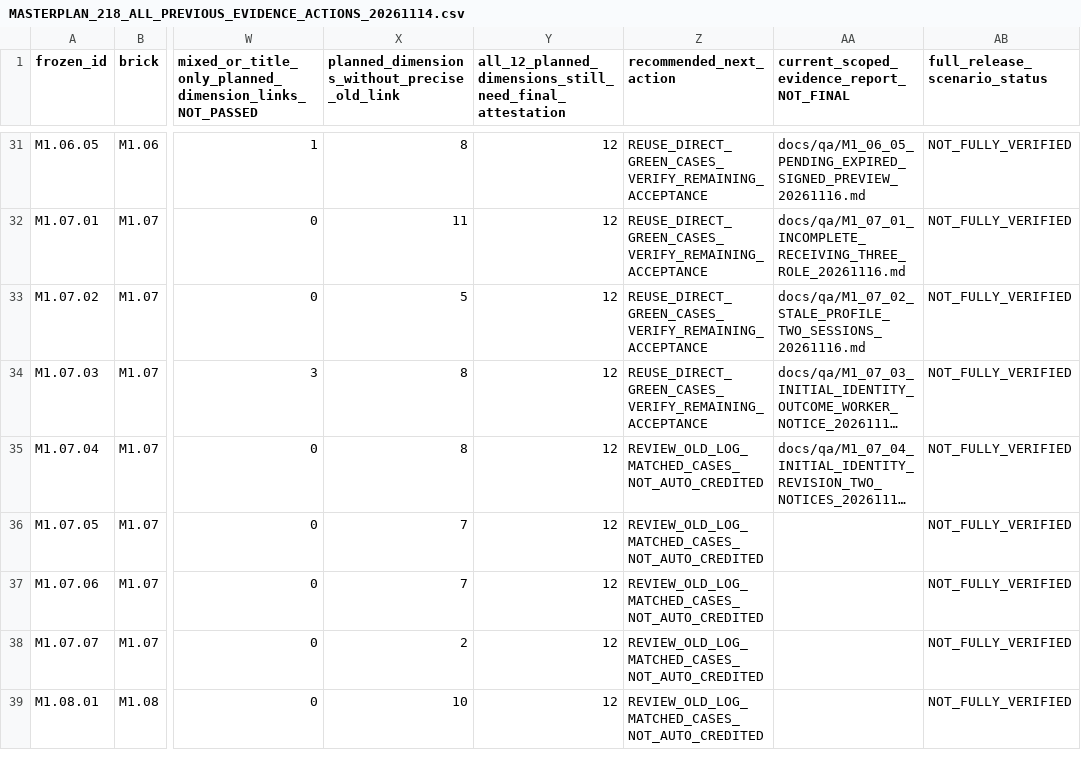
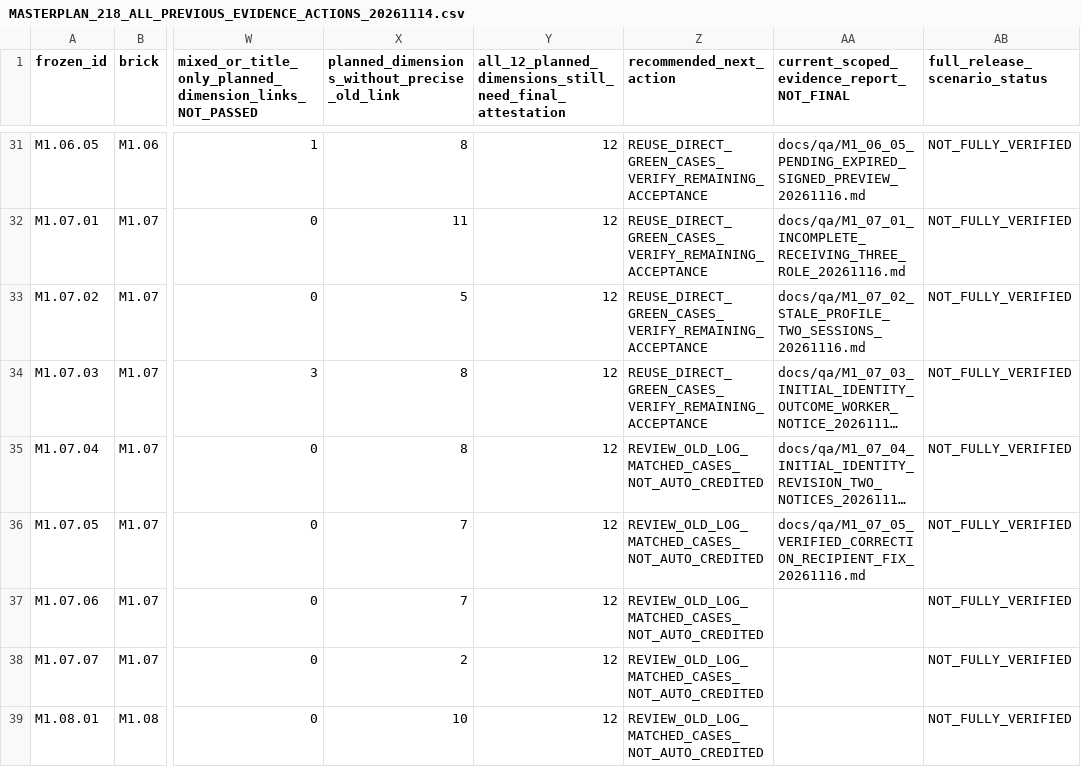
Before and after one commit to itxsam57/hseverify-production-hardening, a CSV file: docs/qa/evidence/MASTERPLAN_218_ALL_PREVIOUS_EVIDENCE_ACTIONS_20261114.csv, drawn as a sheet; only a part is shown, gaps mark what is left out; long unchanged cells end in …; the diff names each change by its address in the sheet, - before the commit and + after, or states it on an @@ line.

Commit message:
fix(M1.07.05): deliver rejected correction notices to owning Worker Autopilot-Cycle: 497a6c06a4084caf82f377e38d67353c Autopilot-Feature: M1.07.05-VERIFIED-CORRECTION-NOTICES-AND-PARENT Autopilot-Session: 78f1bf5c-3999-4835-b1c2-df12b8aa43a9

```diff
--- a/docs/qa/evidence/MASTERPLAN_218_ALL_PREVIOUS_EVIDENCE_ACTIONS_20261114.csv
+++ b/docs/qa/evidence/MASTERPLAN_218_ALL_PREVIOUS_EVIDENCE_ACTIONS_20261114.csv
-AA36: (empty)
+AA36: docs/qa/M1_07_05_VERIFIED_CORRECTION_RECIPIENT_FIX_20261116.md
```
Also changed, not shown: 11 other files.
